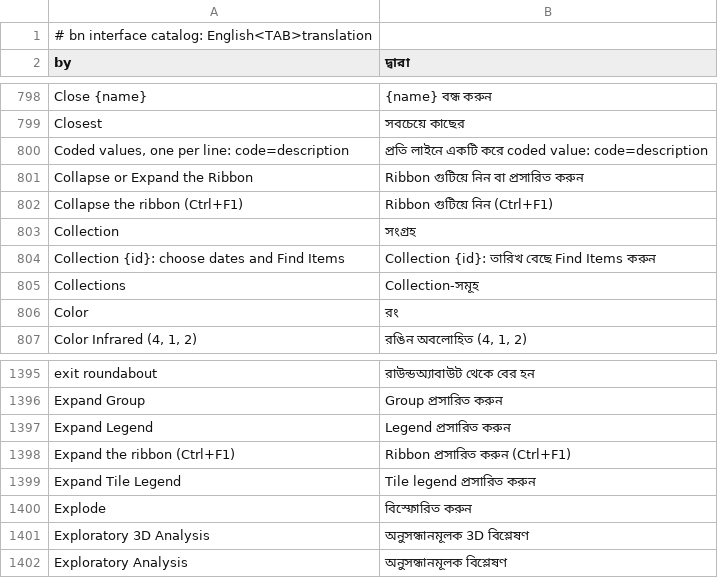
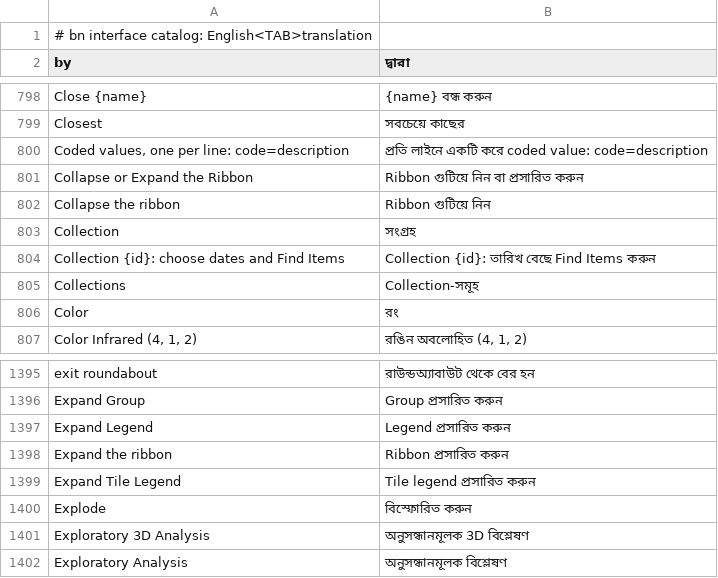
Before and after one commit to ninhhaidang/RustGIS, a TSV file: crates/ui-egui/src/i18n/bn.tsv, drawn as a sheet; only a part is shown, gaps mark what is left out; removed rows and columns are numbered as before the commit, all else as after; the diff names each change by its address in the sheet, - before the commit and + after, or states it on an @@ line.

```diff
--- a/crates/ui-egui/src/i18n/bn.tsv
+++ b/crates/ui-egui/src/i18n/bn.tsv
-row 802: Collapse the ribbon (Ctrl+F1) | Ribbon গুটিয়ে নিন (Ctrl+F1)
+row 802: Collapse the ribbon | Ribbon গুটিয়ে নিন
-row 1398: Expand the ribbon (Ctrl+F1) | Ribbon প্রসারিত করুন (Ctrl+F1)
+row 1398: Expand the ribbon | Ribbon প্রসারিত করুন
```
Also changed, not shown: crates/ui-egui/src/i18n/az.tsv, crates/ui-egui/src/i18n/de.tsv, 21 other files.
